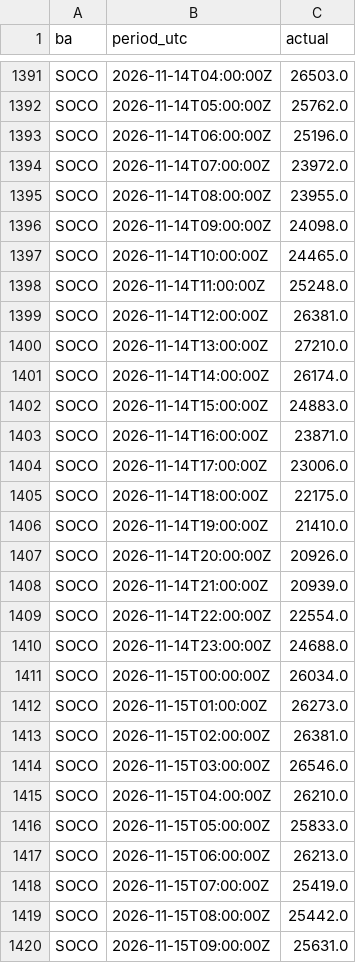
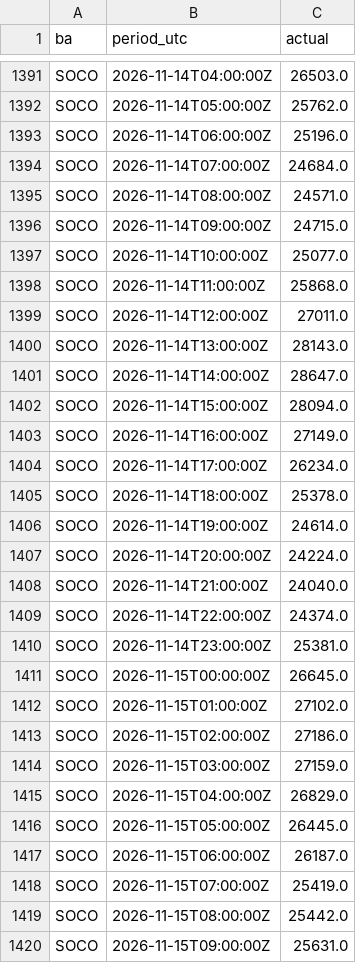
Before and after one commit to Vincent-Attakpah/Grid-demand-project, a CSV file: actuals.csv, drawn as a sheet; only a part is shown, gaps mark what is left out; the diff covers the shown part only.

```diff
--- a/actuals.csv
+++ b/actuals.csv
@@ -1393,26 +1393,26 @@ SOCO,2026-11-14T05:00:00Z,25762.0
 SOCO,2026-11-14T06:00:00Z,25196.0
-SOCO,2026-11-14T07:00:00Z,23972.0
-SOCO,2026-11-14T08:00:00Z,23955.0
-SOCO,2026-11-14T09:00:00Z,24098.0
-SOCO,2026-11-14T10:00:00Z,24465.0
-SOCO,2026-11-14T11:00:00Z,25248.0
-SOCO,2026-11-14T12:00:00Z,26381.0
-SOCO,2026-11-14T13:00:00Z,27210.0
-SOCO,2026-11-14T14:00:00Z,26174.0
-SOCO,2026-11-14T15:00:00Z,24883.0
-SOCO,2026-11-14T16:00:00Z,23871.0
-SOCO,2026-11-14T17:00:00Z,23006.0
-SOCO,2026-11-14T18:00:00Z,22175.0
-SOCO,2026-11-14T19:00:00Z,21410.0
-SOCO,2026-11-14T20:00:00Z,20926.0
-SOCO,2026-11-14T21:00:00Z,20939.0
-SOCO,2026-11-14T22:00:00Z,22554.0
-SOCO,2026-11-14T23:00:00Z,24688.0
-SOCO,2026-11-15T00:00:00Z,26034.0
-SOCO,2026-11-15T01:00:00Z,26273.0
-SOCO,2026-11-15T02:00:00Z,26381.0
-SOCO,2026-11-15T03:00:00Z,26546.0
-SOCO,2026-11-15T04:00:00Z,26210.0
-SOCO,2026-11-15T05:00:00Z,25833.0
-SOCO,2026-11-15T06:00:00Z,26213.0
+SOCO,2026-11-14T07:00:00Z,24684.0
+SOCO,2026-11-14T08:00:00Z,24571.0
+SOCO,2026-11-14T09:00:00Z,24715.0
+SOCO,2026-11-14T10:00:00Z,25077.0
+SOCO,2026-11-14T11:00:00Z,25868.0
+SOCO,2026-11-14T12:00:00Z,27011.0
+SOCO,2026-11-14T13:00:00Z,28143.0
+SOCO,2026-11-14T14:00:00Z,28647.0
+SOCO,2026-11-14T15:00:00Z,28094.0
+SOCO,2026-11-14T16:00:00Z,27149.0
+SOCO,2026-11-14T17:00:00Z,26234.0
+SOCO,2026-11-14T18:00:00Z,25378.0
+SOCO,2026-11-14T19:00:00Z,24614.0
+SOCO,2026-11-14T20:00:00Z,24224.0
+SOCO,2026-11-14T21:00:00Z,24040.0
+SOCO,2026-11-14T22:00:00Z,24374.0
+SOCO,2026-11-14T23:00:00Z,25381.0
+SOCO,2026-11-15T00:00:00Z,26645.0
+SOCO,2026-11-15T01:00:00Z,27102.0
+SOCO,2026-11-15T02:00:00Z,27186.0
+SOCO,2026-11-15T03:00:00Z,27159.0
+SOCO,2026-11-15T04:00:00Z,26829.0
+SOCO,2026-11-15T05:00:00Z,26445.0
+SOCO,2026-11-15T06:00:00Z,26187.0
 SOCO,2026-11-15T07:00:00Z,25419.0
```
Also changed, not shown: 16 added rows and 64 edited cells elsewhere in this file, peaks/2026-11-22.csv, 4 other files.
